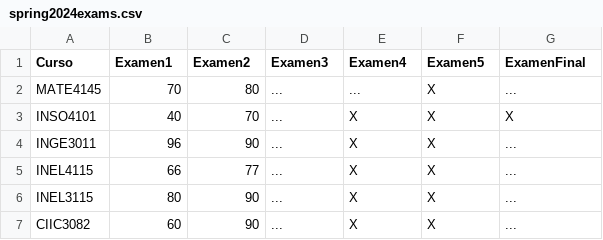
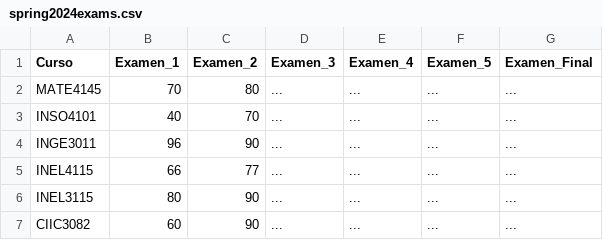
Before and after one commit to uprm-inso4101-2023-2024-s2/semester-project-studentenrollmentsystem, a CSV file: src/dummydata/spring2024exams.csv, drawn as a sheet.

```diff
--- a/src/dummydata/spring2024exams.csv
+++ b/src/dummydata/spring2024exams.csv
@@ -1,7 +1,7 @@
-Curso,Examen1,Examen2,Examen3,Examen4,Examen5,ExamenFinal
-MATE4145,70,80,...,...,X,...
-INSO4101,40,70,...,X,X,X
-INGE3011,96,90,...,X,X,...
-INEL4115,66,77,...,X,X,...
-INEL3115,80,90,...,X,X,...
-CIIC3082,60,90,...,X,X,...
+Curso,Examen_1,Examen_2,Examen_3,Examen_4,Examen_5,Examen_Final
+MATE4145,70,80,...,...,...,...
+INSO4101,40,70,...,...,...,...
+INGE3011,96,90,...,...,...,...
+INEL4115,66,77,...,...,...,...
+INEL3115,80,90,...,...,...,...
+CIIC3082,60,90,...,...,...,...
```
Also changed, not shown: 1 other file.
